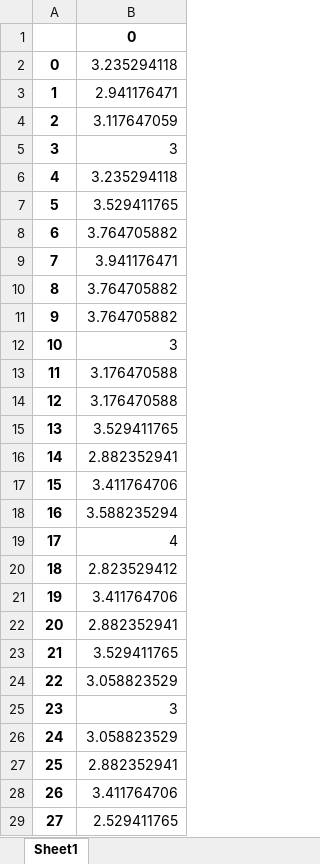
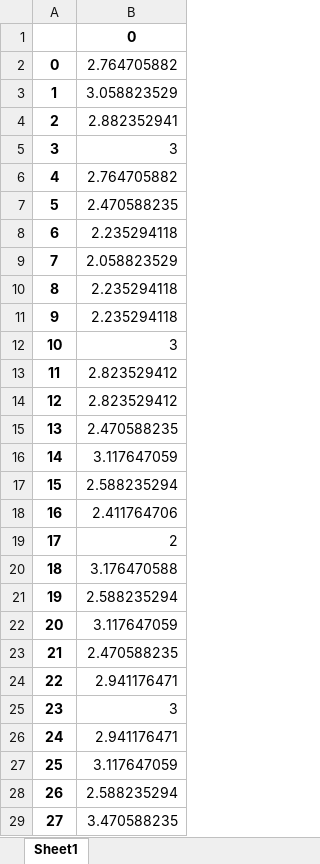
Before and after one commit to VasilyevEvgeny/generations, an Excel workbook: trust/social_mean.xlsx, sheet Sheet1, drawn as a sheet; only a part is shown; values as stored, in another font and other column widths than the file's, no borders; the diff covers the shown part only; the diff names each change by its address in the sheet, - before the commit and + after, or states it on an @@ line.

```diff
--- a/trust/social_mean.xlsx (sheet Sheet1)
+++ b/trust/social_mean.xlsx (sheet Sheet1)
-B2: 3.235294118
+B2: 2.764705882
-B3: 2.941176471
+B3: 3.058823529
-B4: 3.117647059
+B4: 2.882352941
-B6: 3.235294118
+B6: 2.764705882
-B7: 3.529411765
+B7: 2.470588235
-B8: 3.764705882
+B8: 2.235294118
-B9: 3.941176471
+B9: 2.058823529
-B10:B11: 3.764705882
+B10:B11: 2.235294118
-B13:B14: 3.176470588
+B13:B14: 2.823529412
-B15: 3.529411765
+B15: 2.470588235
-B16: 2.882352941
+B16: 3.117647059
-B17: 3.411764706
+B17: 2.588235294
-B18: 3.588235294
+B18: 2.411764706
-B19: 4
+B19: 2
-B20: 2.823529412
+B20: 3.176470588
-B21: 3.411764706
+B21: 2.588235294
-B22: 2.882352941
+B22: 3.117647059
-B23: 3.529411765
+B23: 2.470588235
-B24: 3.058823529
+B24: 2.941176471
-B26: 3.058823529
+B26: 2.941176471
-B27: 2.882352941
+B27: 3.117647059
-B28: 3.411764706
+B28: 2.588235294
-B29: 2.529411765
+B29: 3.470588235
```
Also changed, not shown: 91 edited cells elsewhere in this sheet, data_output.xlsx, results.xlsx, 22 other files.
